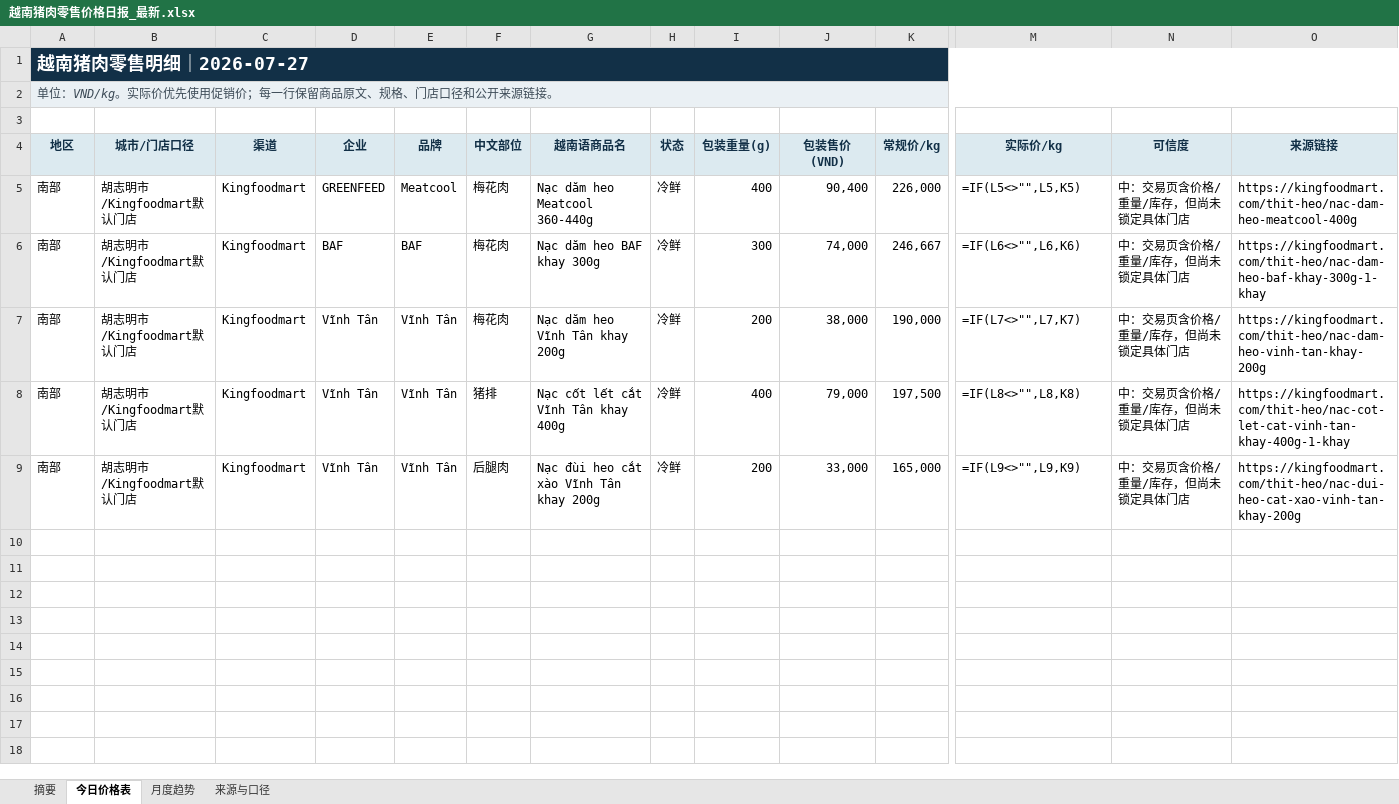
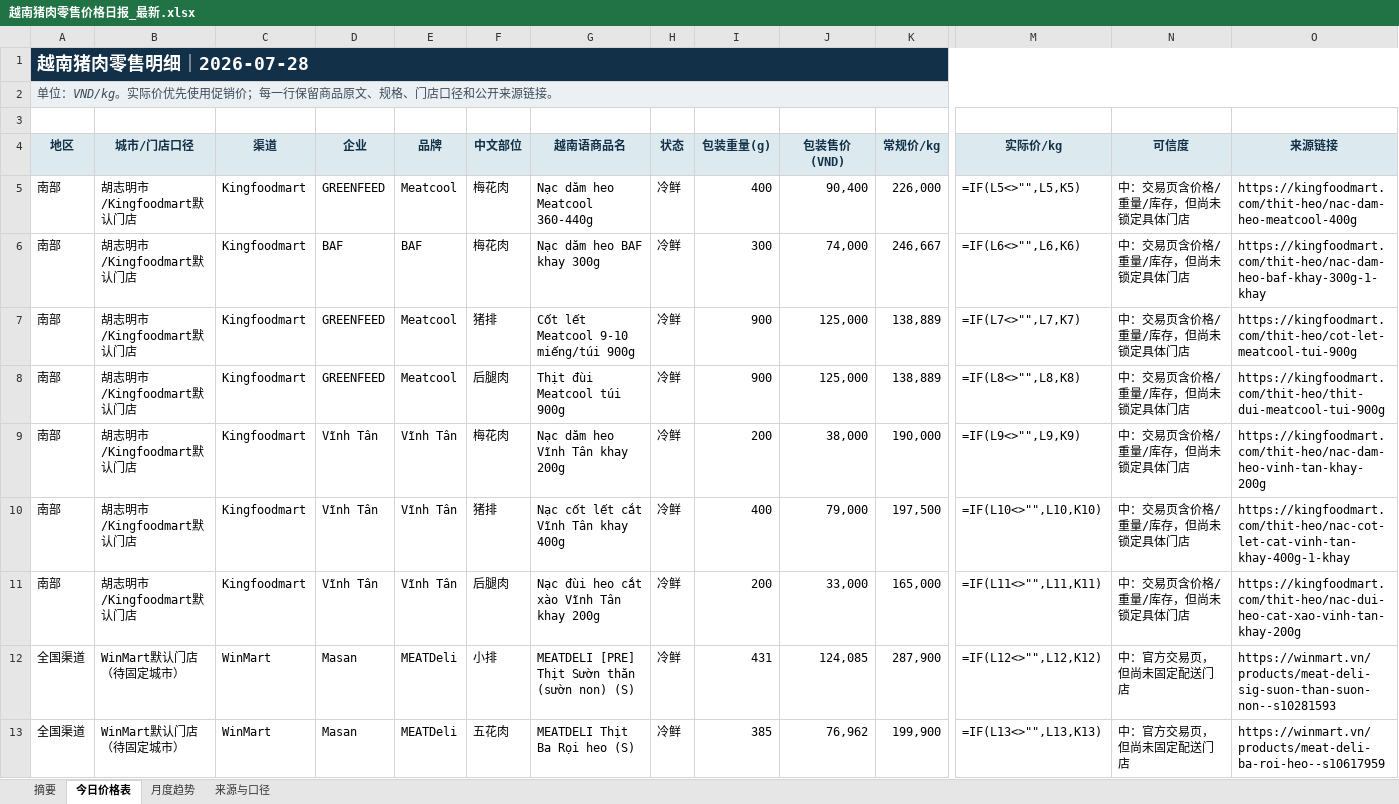
Before and after one commit to youxing2026-collab/vietnam-pig-reports, an Excel workbook: reports/越南猪肉零售价格日报_最新.xlsx, sheet 今日价格表, drawn as a sheet; only a part is shown, gaps mark what is left out; values as stored, in another font and other column widths than the file's, no borders; formulas without a stored value are shown as written; conditional formats not drawn; addresses are those after the commit; rows hold the shown columns only; the diff names each change by its address in the sheet, - before the commit and + after, or states it on an @@ line.

```diff
--- a/reports/越南猪肉零售价格日报_最新.xlsx (sheet 今日价格表)
+++ b/reports/越南猪肉零售价格日报_最新.xlsx (sheet 今日价格表)
-A1 (地区): 越南猪肉零售明细｜2026-07-27
+A1 (地区): 越南猪肉零售明细｜2026-07-28
+row 7: 南部 | 胡志明市/Kingfoodmart默认门店 | Kingfoodmart | GREENFEED | Meatcool | 猪排 | Cốt lết Meatcool 9-10 miếng/túi 900g | 冷鲜 | 900 | 125,000 | 138,889 | =IF(L7<>"",L7,K7) | 中：交易页含价格/重量/库存，但尚未锁定具体门店 | https://kingfoodmart.com/thit-heo/cot-let-meatcool-tui-900g
+row 8: 南部 | 胡志明市/Kingfoodmart默认门店 | Kingfoodmart | GREENFEED | Meatcool | 后腿肉 | Thịt đùi Meatcool túi 900g | 冷鲜 | 900 | 125,000 | 138,889 | =IF(L8<>"",L8,K8) | 中：交易页含价格/重量/库存，但尚未锁定具体门店 | https://kingfoodmart.com/thit-heo/thit-dui-meatcool-tui-900g
-M9 (实际价/kg): =IF(L7<>"",L7,K7)
+M9 (实际价/kg): =IF(L9<>"",L9,K9)
-M10 (实际价/kg): =IF(L8<>"",L8,K8)
+M10 (实际价/kg): =IF(L10<>"",L10,K10)
-M11 (实际价/kg): =IF(L9<>"",L9,K9)
+M11 (实际价/kg): =IF(L11<>"",L11,K11)
+row 12: 全国渠道 | WinMart默认门店（待固定城市） | WinMart | Masan | MEATDeli | 小排 | MEATDELI [PRE] Thịt Sườn thăn (sườn non) (S) | 冷鲜 | 431 | 124,085 | 287,900 | =IF(L12<>"",L12,K12) | 中：官方交易页，但尚未固定配送门店 | https://winmart.vn/products/meat-deli-sig-suon-than-suon-non--s10281593
+row 13: 全国渠道 | WinMart默认门店（待固定城市） | WinMart | Masan | MEATDeli | 五花肉 | MEATDELI Thịt Ba Rọi heo (S) | 冷鲜 | 385 | 76,962 | 199,900 | =IF(L13<>"",L13,K13) | 中：官方交易页，但尚未固定配送门店 | https://winmart.vn/products/meat-deli-ba-roi-heo--s10617959
```
Also changed, not shown: sheet 月度趋势, sheet 摘要, sheet 来源与口径, 1 other file.
